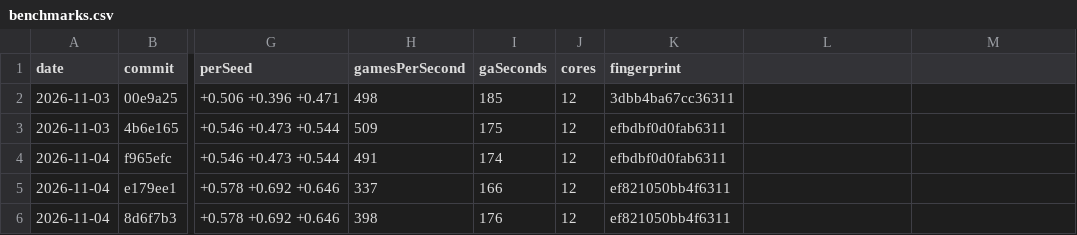
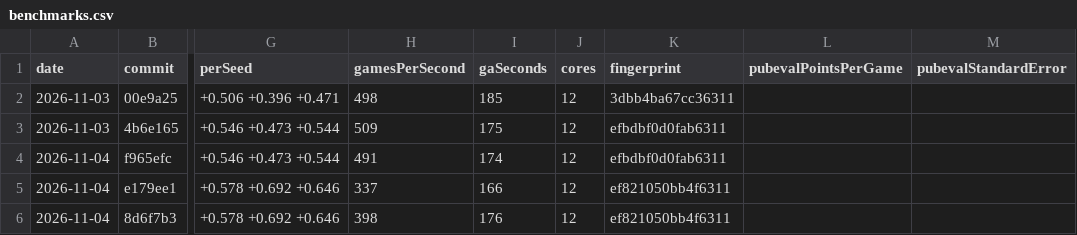
Before and after one commit to podypodpod/Ga-mmon, a CSV file: benchmarks.csv, drawn as a sheet; only a part is shown, gaps mark what is left out; the diff names each change by its address in the sheet, - before the commit and + after, or states it on an @@ line.

Commit message:
Add Tesauro's pubeval as a stronger yardstick
PubEval is a Java version of Gerry Tesauro's pubeval.c from 1993, with his
two weight files, the benchmark player backgammon programs have long been
measured against. Its scores match a separate transliteration of the C into
Python to 1e-6, for both colours.

The benchmark now also plays each seed's fittest player against it, in two
new columns. ReferencePlayer loses to it by about 0.6 points a game and the
evolved players by about 0.1 to 0.2, so it can show progress ReferencePlayer
no longer can.

```diff
--- a/benchmarks.csv
+++ b/benchmarks.csv
-L1: (empty)
+L1: pubevalPointsPerGame
-M1: (empty)
+M1: pubevalStandardError
```
Also changed, not shown: 8 other files.
